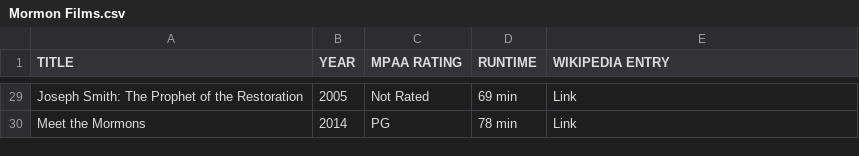
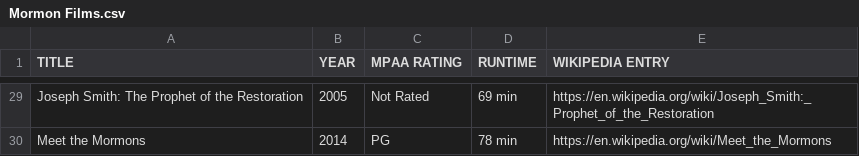
Before and after one commit to fundamentaldatum/woke-or-not-woke, a CSV file: databases/Mormon Films.csv, drawn as a sheet; only a part is shown, gaps mark what is left out; the diff covers the shown part only; the diff names each change by its address in the sheet, - before the commit and + after, or states it on an @@ line.

```diff
--- a/databases/Mormon Films.csv
+++ b/databases/Mormon Films.csv
-E29 (WIKIPEDIA ENTRY): Link
+E29 (WIKIPEDIA ENTRY): https://en.wikipedia.org/wiki/Joseph_Smith:_Prophet_of_the_Restoration
-E30 (WIKIPEDIA ENTRY): Link
+E30 (WIKIPEDIA ENTRY): https://en.wikipedia.org/wiki/Meet_the_Mormons
```
Also changed, not shown: 27 edited cells elsewhere in this file, databases/Mormon Music.csv, 5 other files.
